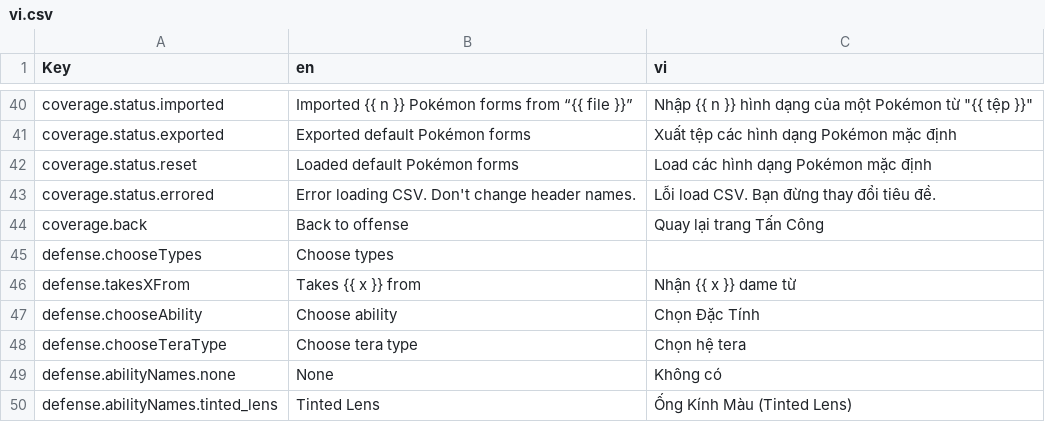
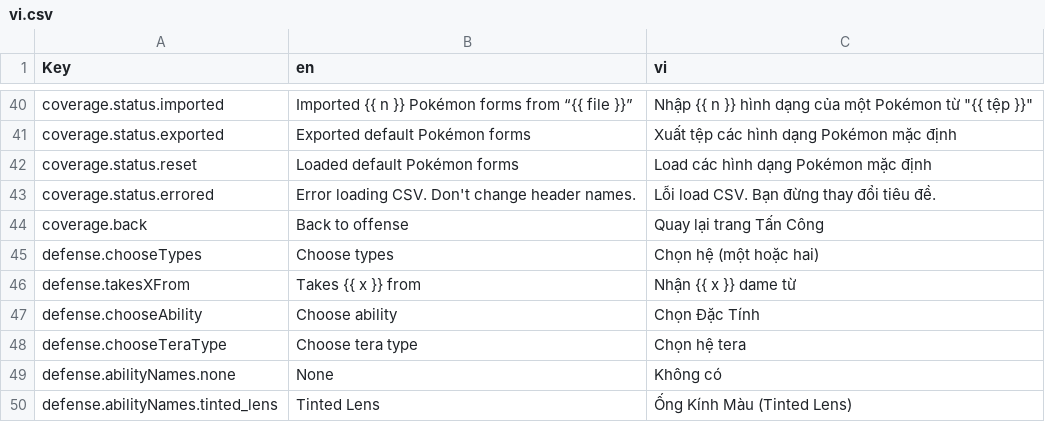
Before and after one commit to wavebeem/pkmn.help, a CSV file: public/translations/vi.csv, drawn as a sheet; only a part is shown, gaps mark what is left out.

Commit message:
update translations

```diff
--- a/public/translations/vi.csv
+++ b/public/translations/vi.csv
@@ -44,3 +44,3 @@ coverage.status.errored,Error loading CSV. Don't change header names.,Lỗi load
 coverage.back,Back to offense,Quay lại trang Tấn Công
-defense.chooseTypes,Choose types,
+defense.chooseTypes,Choose types,Chọn hệ (một hoặc hai)
 defense.takesXFrom,Takes {{ x }} from,Nhận {{ x }} dame từ
```
Also changed, not shown: public/translations/da.csv, public/translations/de.csv, 34 other files.
